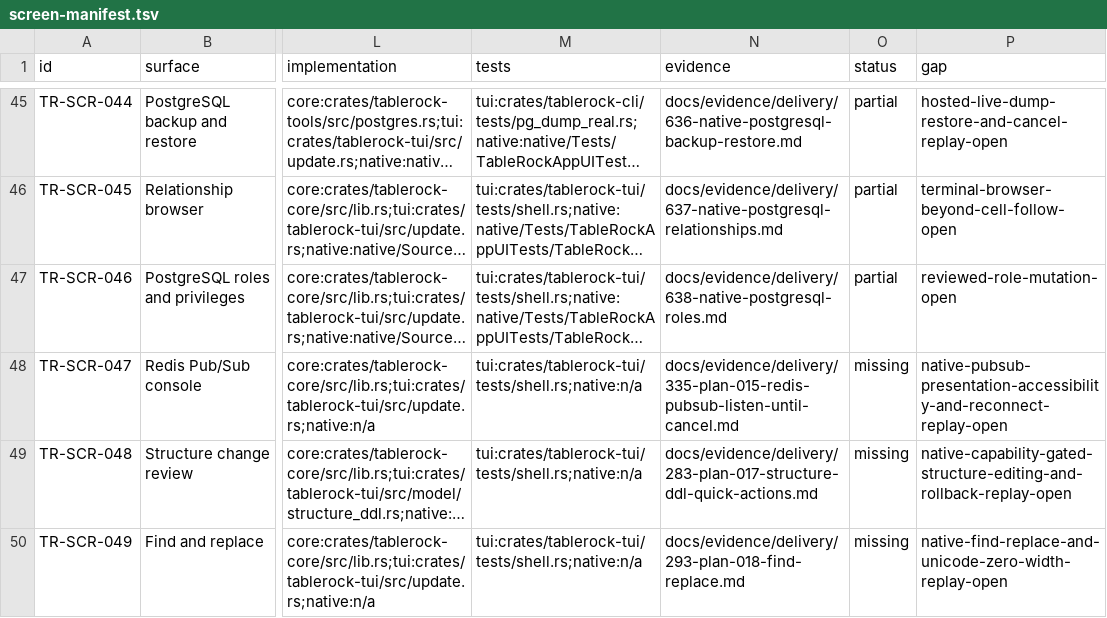
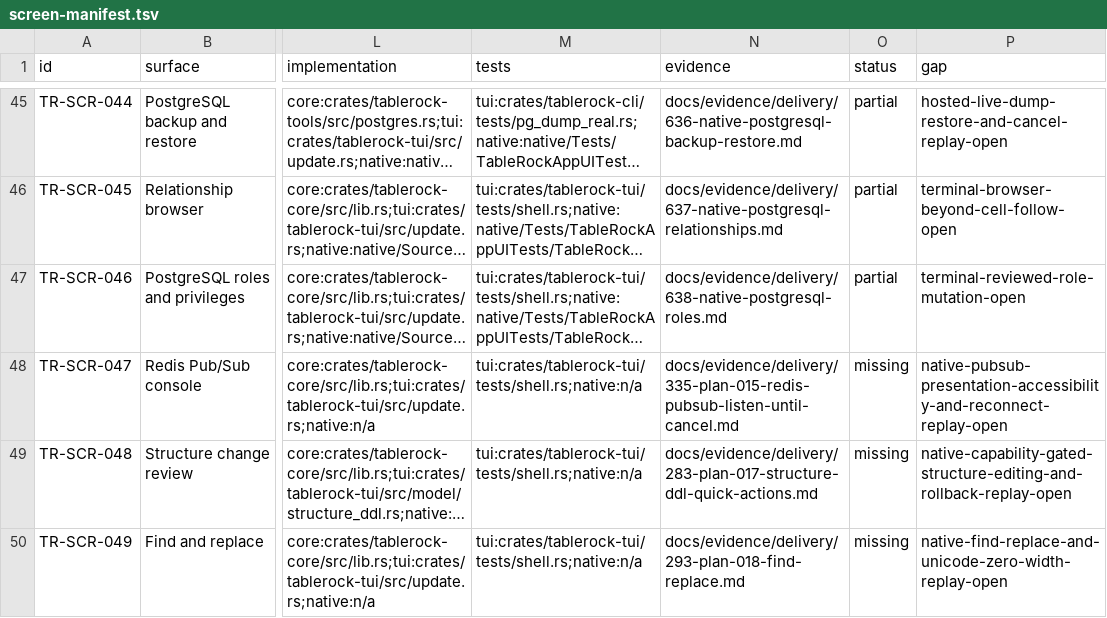
Before and after one commit to tailrocks/tablerock, a TSV file: docs/architecture/screen-manifest.tsv, drawn as a sheet; only a part is shown, gaps mark what is left out; long unchanged cells end in …; the diff names each change by its address in the sheet, - before the commit and + after, or states it on an @@ line.

```diff
--- a/docs/architecture/screen-manifest.tsv
+++ b/docs/architecture/screen-manifest.tsv
-P47 (gap): reviewed-role-mutation-open
+P47 (gap): terminal-reviewed-role-mutation-open
```
Also changed, not shown: docs/architecture/screen-client-status.tsv, 19 other files.
